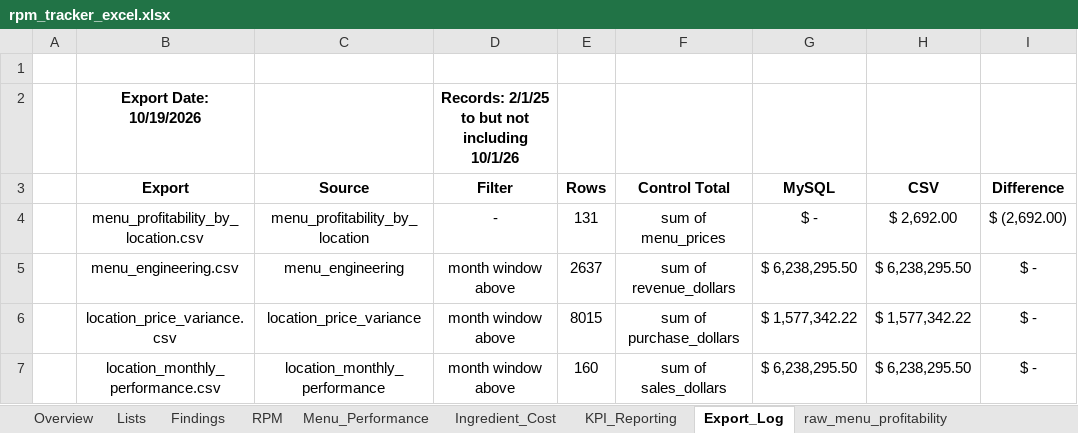
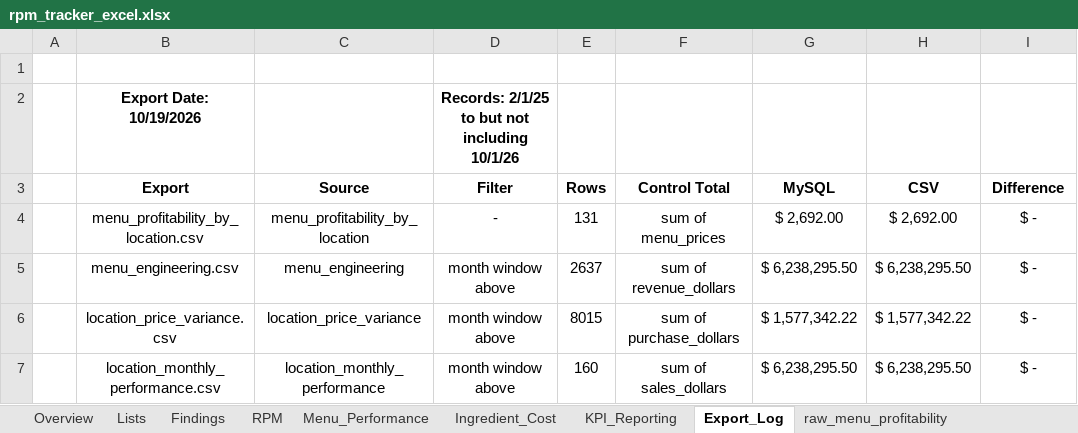
Before and after one commit to mcovelli/rpm_tracker, an Excel workbook: docs/excel/rpm_tracker_excel.xlsx, sheet Export_Log, drawn as a sheet; values as stored, in another font and other column widths than the file's, no borders; the diff names each change by its address in the sheet, - before the commit and + after, or states it on an @@ line.

```diff
--- a/docs/excel/rpm_tracker_excel.xlsx (sheet Export_Log)
+++ b/docs/excel/rpm_tracker_excel.xlsx (sheet Export_Log)
-G4 (MySQL): $ -
+G4 (MySQL): $ 2,692.00
-I4 (Difference): $ (2,692.00)
+I4 (Difference): $ -
```
Also changed, not shown: sheet RPM, sheet Lists, sheet Menu_Performance, sheet Findings, formulas that keep their value, charts or pictures.
